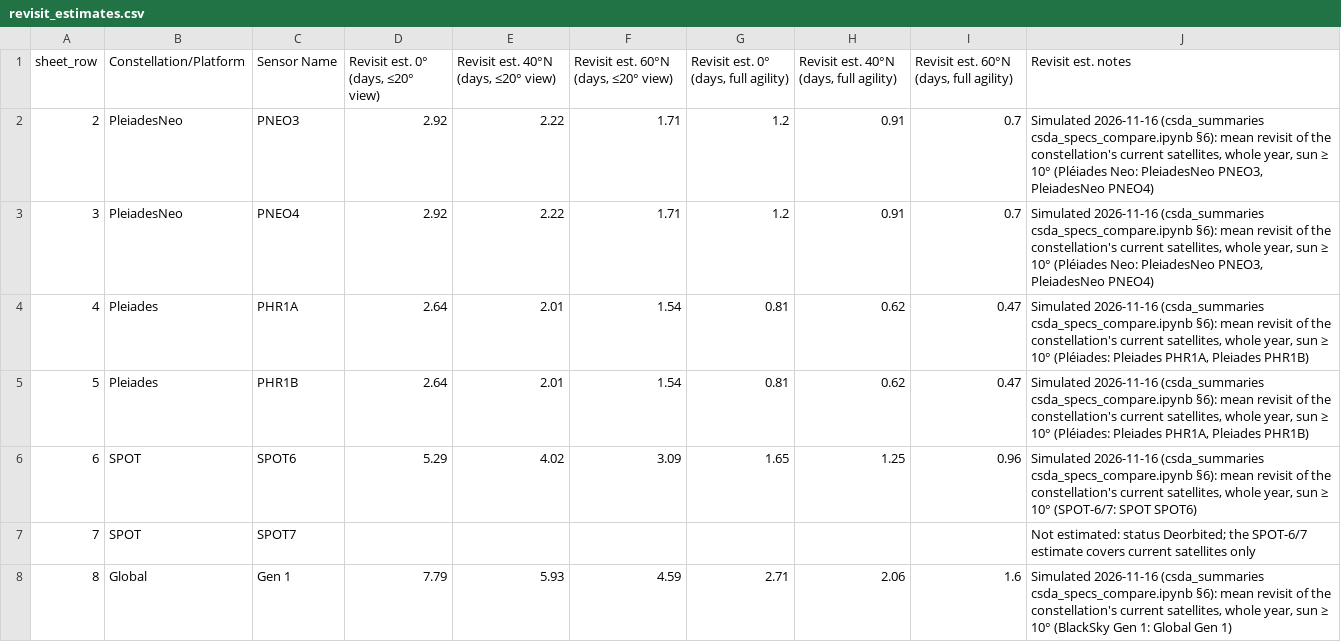
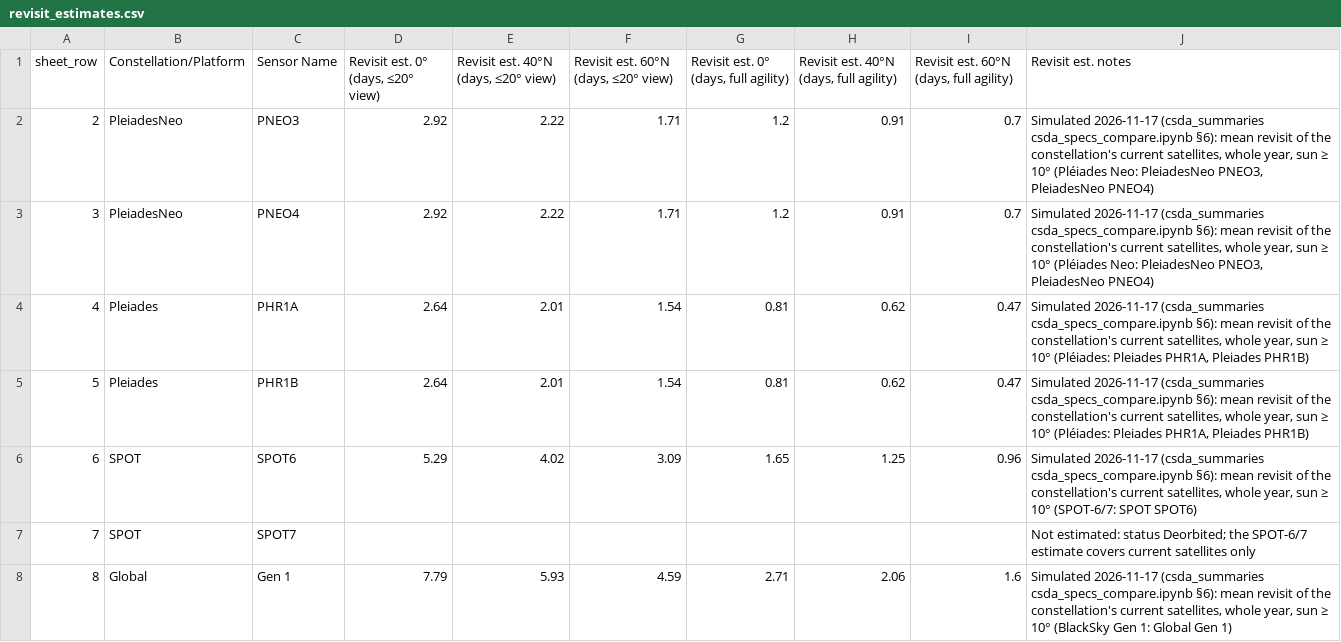
Before and after one commit to pahbs/csda_summaries, a CSV file: specs/revisit_estimates.csv, drawn as a sheet; only a part is shown; the diff covers the shown part only.

```diff
--- a/specs/revisit_estimates.csv
+++ b/specs/revisit_estimates.csv
@@ -1,8 +1,8 @@
 sheet_row,Constellation/Platform,Sensor Name,"Revisit est. 0° (days, ≤20° view)","Revisit est. 40°N (days, ≤20° view)","Revisit est. 60°N (days, ≤20° view)","Revisit est. 0° (days, full agility)","Revisit est. 40°N (days, full agility)","Revisit est. 60°N (days, full agility)",Revisit est. notes
-2,PleiadesNeo,PNEO3,2.92,2.22,1.71,1.2,0.91,0.7,"Simulated 2026-11-16 (csda_summaries csda_specs_compare.ipynb §6): mean revisit of the constellation's current satellites, whole year, sun ≥ 10° (Pléiades Neo: PleiadesNeo PNEO3, PleiadesNeo PNEO4)"
-3,PleiadesNeo,PNEO4,2.92,2.22,1.71,1.2,0.91,0.7,"Simulated 2026-11-16 (csda_summaries csda_specs_compare.ipynb §6): mean revisit of the constellation's current satellites, whole year, sun ≥ 10° (Pléiades Neo: PleiadesNeo PNEO3, PleiadesNeo PNEO4)"
-4,Pleiades,PHR1A,2.64,2.01,1.54,0.81,0.62,0.47,"Simulated 2026-11-16 (csda_summaries csda_specs_compare.ipynb §6): mean revisit of the constellation's current satellites, whole year, sun ≥ 10° (Pléiades: Pleiades PHR1A, Pleiades PHR1B)"
-5,Pleiades,PHR1B,2.64,2.01,1.54,0.81,0.62,0.47,"Simulated 2026-11-16 (csda_summaries csda_specs_compare.ipynb §6): mean revisit of the constellation's current satellites, whole year, sun ≥ 10° (Pléiades: Pleiades PHR1A, Pleiades PHR1B)"
-6,SPOT,SPOT6,5.29,4.02,3.09,1.65,1.25,0.96,"Simulated 2026-11-16 (csda_summaries csda_specs_compare.ipynb §6): mean revisit of the constellation's current satellites, whole year, sun ≥ 10° (SPOT-6/7: SPOT SPOT6)"
+2,PleiadesNeo,PNEO3,2.92,2.22,1.71,1.2,0.91,0.7,"Simulated 2026-11-17 (csda_summaries csda_specs_compare.ipynb §6): mean revisit of the constellation's current satellites, whole year, sun ≥ 10° (Pléiades Neo: PleiadesNeo PNEO3, PleiadesNeo PNEO4)"
+3,PleiadesNeo,PNEO4,2.92,2.22,1.71,1.2,0.91,0.7,"Simulated 2026-11-17 (csda_summaries csda_specs_compare.ipynb §6): mean revisit of the constellation's current satellites, whole year, sun ≥ 10° (Pléiades Neo: PleiadesNeo PNEO3, PleiadesNeo PNEO4)"
+4,Pleiades,PHR1A,2.64,2.01,1.54,0.81,0.62,0.47,"Simulated 2026-11-17 (csda_summaries csda_specs_compare.ipynb §6): mean revisit of the constellation's current satellites, whole year, sun ≥ 10° (Pléiades: Pleiades PHR1A, Pleiades PHR1B)"
+5,Pleiades,PHR1B,2.64,2.01,1.54,0.81,0.62,0.47,"Simulated 2026-11-17 (csda_summaries csda_specs_compare.ipynb §6): mean revisit of the constellation's current satellites, whole year, sun ≥ 10° (Pléiades: Pleiades PHR1A, Pleiades PHR1B)"
+6,SPOT,SPOT6,5.29,4.02,3.09,1.65,1.25,0.96,"Simulated 2026-11-17 (csda_summaries csda_specs_compare.ipynb §6): mean revisit of the constellation's current satellites, whole year, sun ≥ 10° (SPOT-6/7: SPOT SPOT6)"
 7,SPOT,SPOT7,,,,,,,Not estimated: status Deorbited; the SPOT-6/7 estimate covers current satellites only
-8,Global,Gen 1,7.79,5.93,4.59,2.71,2.06,1.6,"Simulated 2026-11-16 (csda_summaries csda_specs_compare.ipynb §6): mean revisit of the constellation's current satellites, whole year, sun ≥ 10° (BlackSky Gen 1: Global Gen 1)"
+8,Global,Gen 1,7.79,5.93,4.59,2.71,2.06,1.6,"Simulated 2026-11-17 (csda_summaries csda_specs_compare.ipynb §6): mean revisit of the constellation's current satellites, whole year, sun ≥ 10° (BlackSky Gen 1: Global Gen 1)"
```
Also changed, not shown: 107 edited cells elsewhere in this file, 4 other files.
